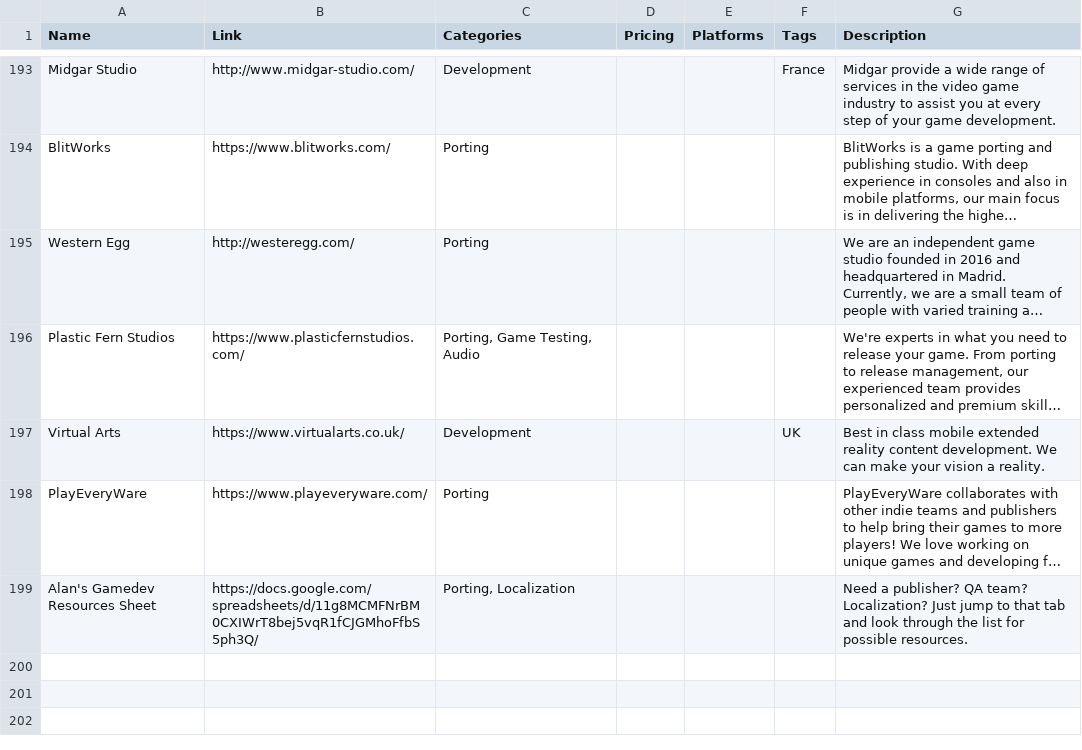
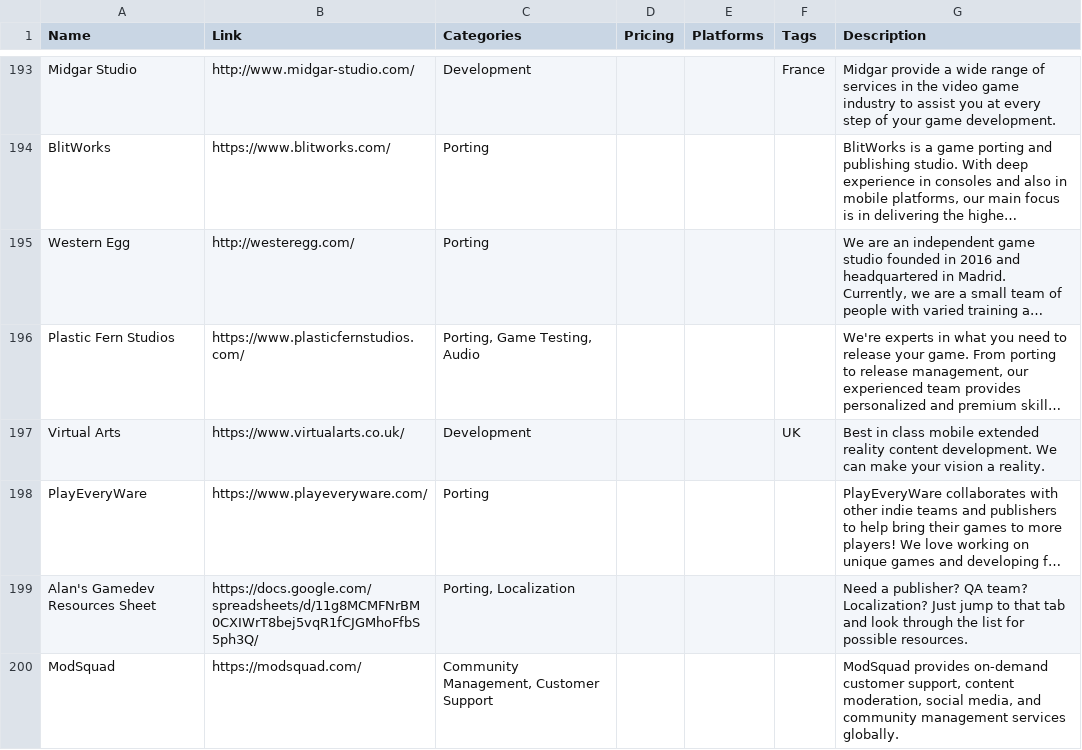
Before and after one commit to jackmelcher/gamedevelop.io-react, a CSV file: static/csv/services.csv, drawn as a sheet; only a part is shown, gaps mark what is left out; long unchanged cells end in …; the diff names each change by its address in the sheet, - before the commit and + after, or states it on an @@ line.

```diff
--- a/static/csv/services.csv
+++ b/static/csv/services.csv
+row 200: ModSquad | https://modsquad.com/ | Community Management, Customer Support |  |  |  | ModSquad provides on-demand customer support, content moderation, social media, and community management services globally.
```
Also changed, not shown: 2 other files.
